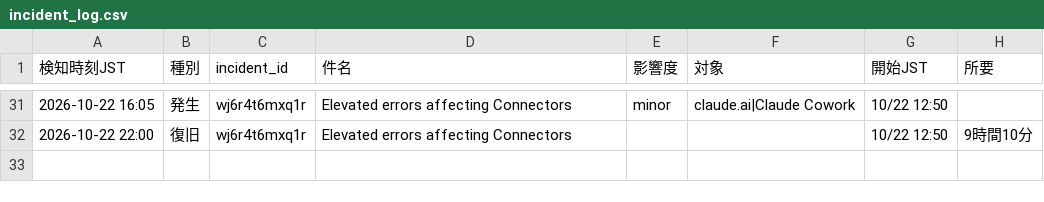
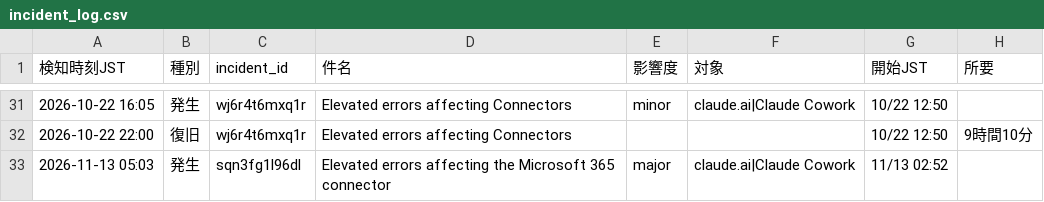
Before and after one commit to stomach04-beep/claude-status-watch, a CSV file: data/incident_log.csv, drawn as a sheet; only a part is shown, gaps mark what is left out; the diff names each change by its address in the sheet, - before the commit and + after, or states it on an @@ line.

```diff
--- a/data/incident_log.csv
+++ b/data/incident_log.csv
+row 33: 2026-11-13 05:03 | 発生 | sqn3fg1l96dl | Elevated errors affecting the Microsoft 365 connector | major | claude.ai|Claude Cowork | 11/13 02:52
```
Also changed, not shown: 1 other file.
